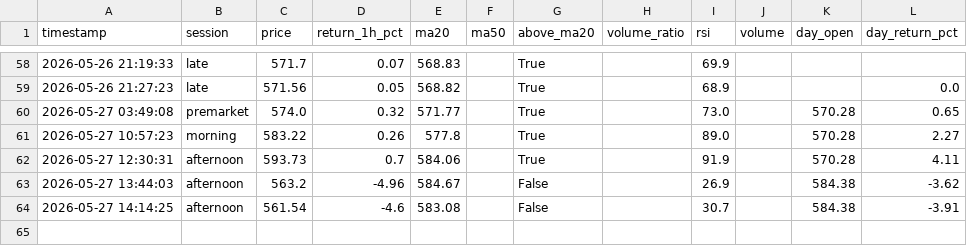
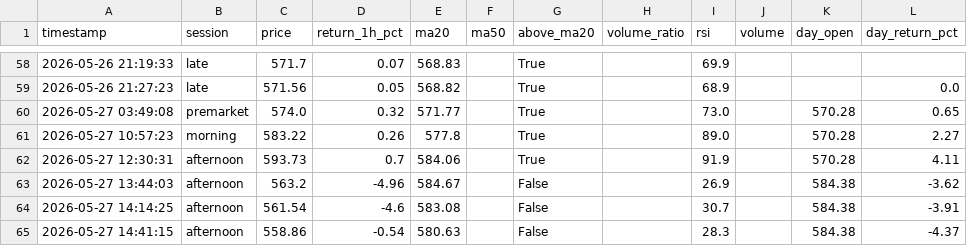
Before and after one commit to mrpink970/sector-research-system, a CSV file: data/ttp/price_log.csv, drawn as a sheet; only a part is shown, gaps mark what is left out.

```diff
--- a/data/ttp/price_log.csv
+++ b/data/ttp/price_log.csv
@@ -64 +64,2 @@ timestamp,session,price,return_1h_pct,ma20,ma50,above_ma20,volume_ratio,rsi,volu
 2026-05-27 14:14:25,afternoon,561.54,-4.6,583.08,,False,,30.7,,584.38,-3.91
+2026-05-27 14:41:15,afternoon,558.86,-0.54,580.63,,False,,28.3,,584.38,-4.37
```
Also changed, not shown: data/ttp/signals.csv.
